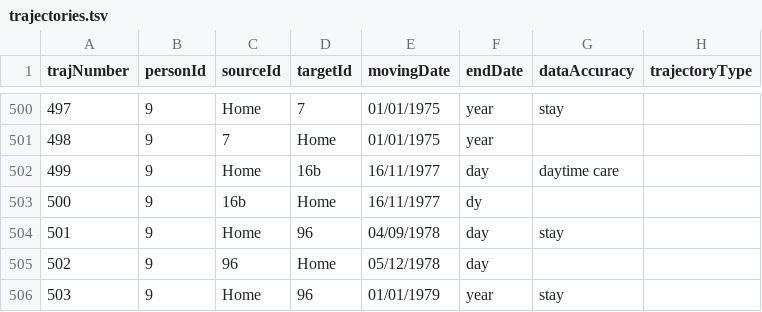
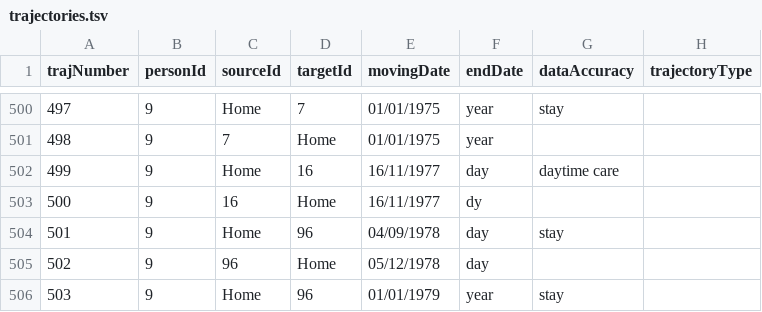
Before and after one commit to C2DH/trajectories, a TSV file: public/data/trajectories.tsv, drawn as a sheet; only a part is shown, gaps mark what is left out.

Commit message:
fix personId 9

```diff
--- a/public/data/trajectories.tsv
+++ b/public/data/trajectories.tsv
@@ -501,4 +501,4 @@ trajNumber	personId	sourceId	targetId	movingDate	endDate	dataAccuracy	trajectory
 498	9	7	Home	01/01/1975	year		
-499	9	Home 	16b	16/11/1977	day	daytime care	
-500	9	16b	Home	16/11/1977	dy		
+499	9	Home 	16	16/11/1977	day	daytime care	
+500	9	16	Home	16/11/1977	dy		
 501	9	Home	96	04/09/1978	day	stay	
```
